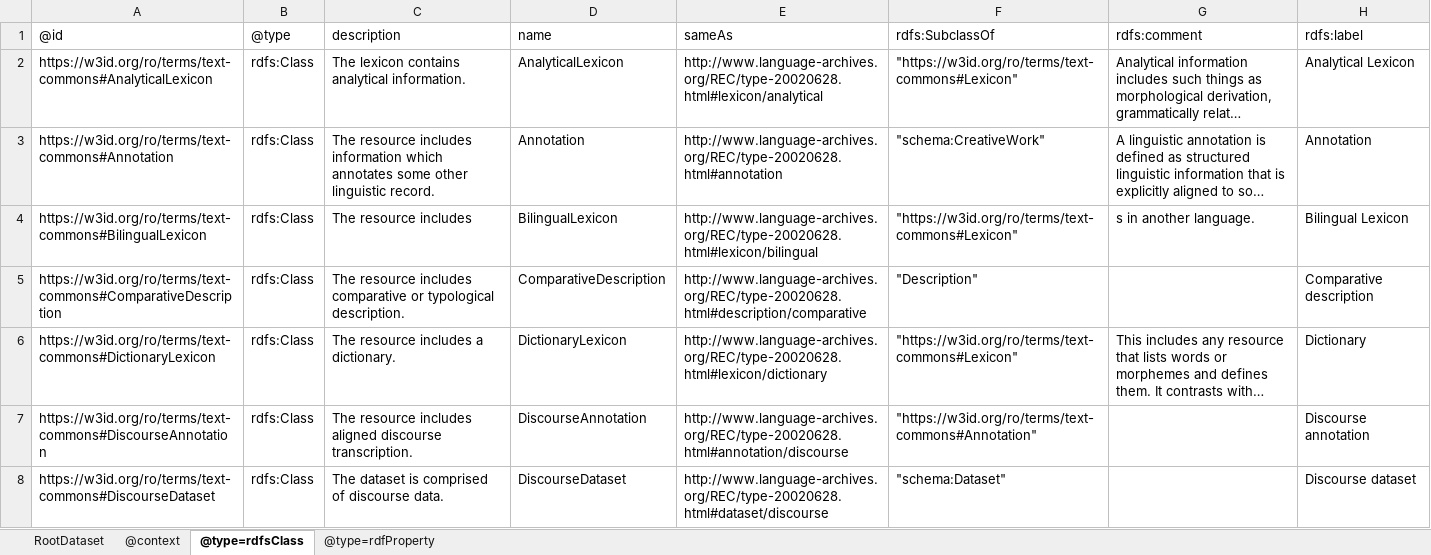
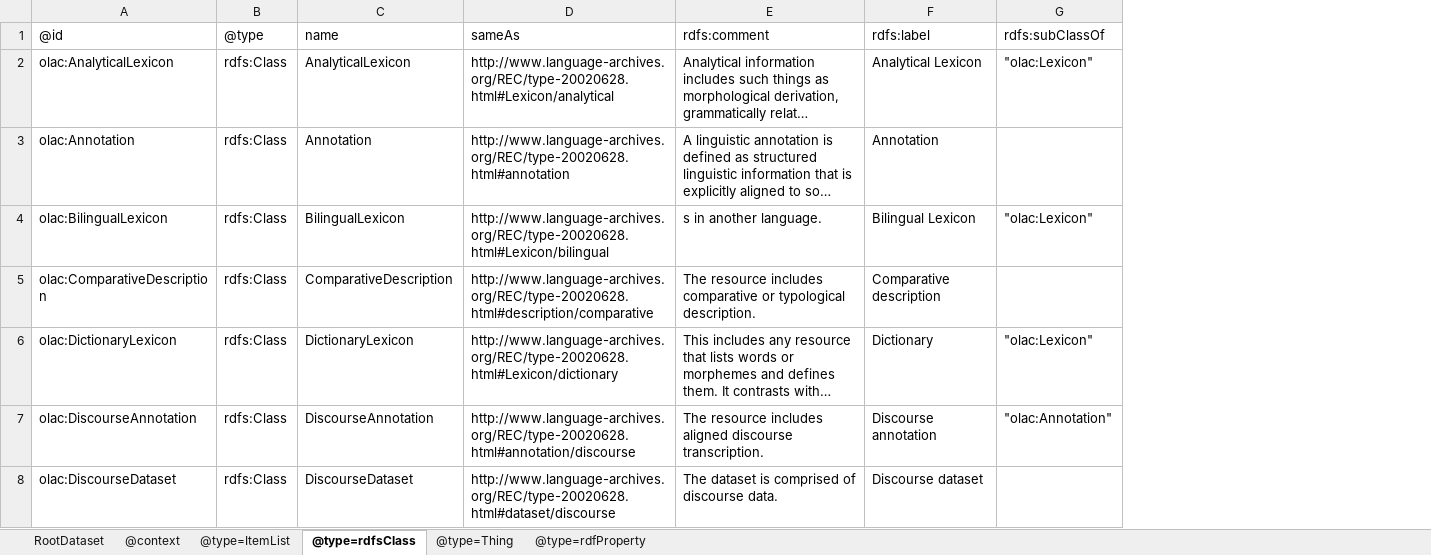
Before and after one commit to Language-Research-Technology/language-data-commons-vocabs, an Excel workbook: ontology/ro-crate-metadata.xlsx, sheet @type=rdfsClass, drawn as a sheet; only a part is shown; long unchanged cells end in …; values as stored, in another font and other column widths than the file's, no borders; removed rows and columns are numbered as before the commit, all else as after; the diff covers the shown part only; the diff names each change by its address in the sheet, - before the commit and + after, or states it on an @@ line.

Commit message:
Added a few terms

```diff
--- a/ontology/ro-crate-metadata.xlsx (sheet @type=rdfsClass)
+++ b/ontology/ro-crate-metadata.xlsx (sheet @type=rdfsClass)
+sheet tab: @type=ItemList
+sheet tab: @type=Thing
-column A, rows 1-8: @id | https://w3id.org/ro/terms/text-commons#AnalyticalLexicon | https://w3id.org/ro/terms/text-commons#Annotation | https://w3id.org/ro/terms/text-commons#BilingualLexicon | https://w3id.org/ro/terms/text-commons#ComparativeDescription | https://w3id.org/ro/terms/text-commons#DictionaryLexicon | https://w3id.org/ro/terms/text-commons#DiscourseAnnotation | https://w3id.org/ro/terms/text-commons#DiscourseDataset
+column A, rows 1-8: @id | olac:AnalyticalLexicon | olac:Annotation | olac:BilingualLexicon | olac:ComparativeDescription | olac:DictionaryLexicon | olac:DiscourseAnnotation | olac:DiscourseDataset
-column C, rows 1-8: description | The lexicon contains analytical information. | The resource includes information which annotates some other linguistic record. | The resource includes | The resource includes comparative or typological description. | The resource includes a dictionary. | The resource includes aligned discourse transcription. | The dataset is comprised of discourse data.
-column F, rows 1-8: rdfs:SubclassOf | "https://w3id.org/ro/terms/text-commons#Lexicon" | "schema:CreativeWork" | "https://w3id.org/ro/terms/text-commons#Lexicon" | "Description" | "https://w3id.org/ro/terms/text-commons#Lexicon" | "https://w3id.org/ro/terms/text-commons#Annotation" | "schema:Dataset"
+column G, rows 1-7: rdfs:subClassOf | "olac:Lexicon" |  | "olac:Lexicon" |  | "olac:Lexicon" | "olac:Annotation"
-D2: http://www.language-archives.org/REC/type-20020628.html#lexicon/analytical
+D2: http://www.language-archives.org/REC/type-20020628.html#Lexicon/analytical
-D4: http://www.language-archives.org/REC/type-20020628.html#lexicon/bilingual
+D4: http://www.language-archives.org/REC/type-20020628.html#Lexicon/bilingual
-E5: (empty)
+E5: The resource includes comparative or typological description.
-D6: http://www.language-archives.org/REC/type-20020628.html#lexicon/dictionary
+D6: http://www.language-archives.org/REC/type-20020628.html#Lexicon/dictionary
-E7: (empty)
+E7: The resource includes aligned discourse transcription.
-E8: (empty)
+E8: The dataset is comprised of discourse data.
```
Also changed, not shown: 3 added rows and 42 edited cells elsewhere in this sheet, sheet @type=rdfProperty, sheet @context, 3 other files.
